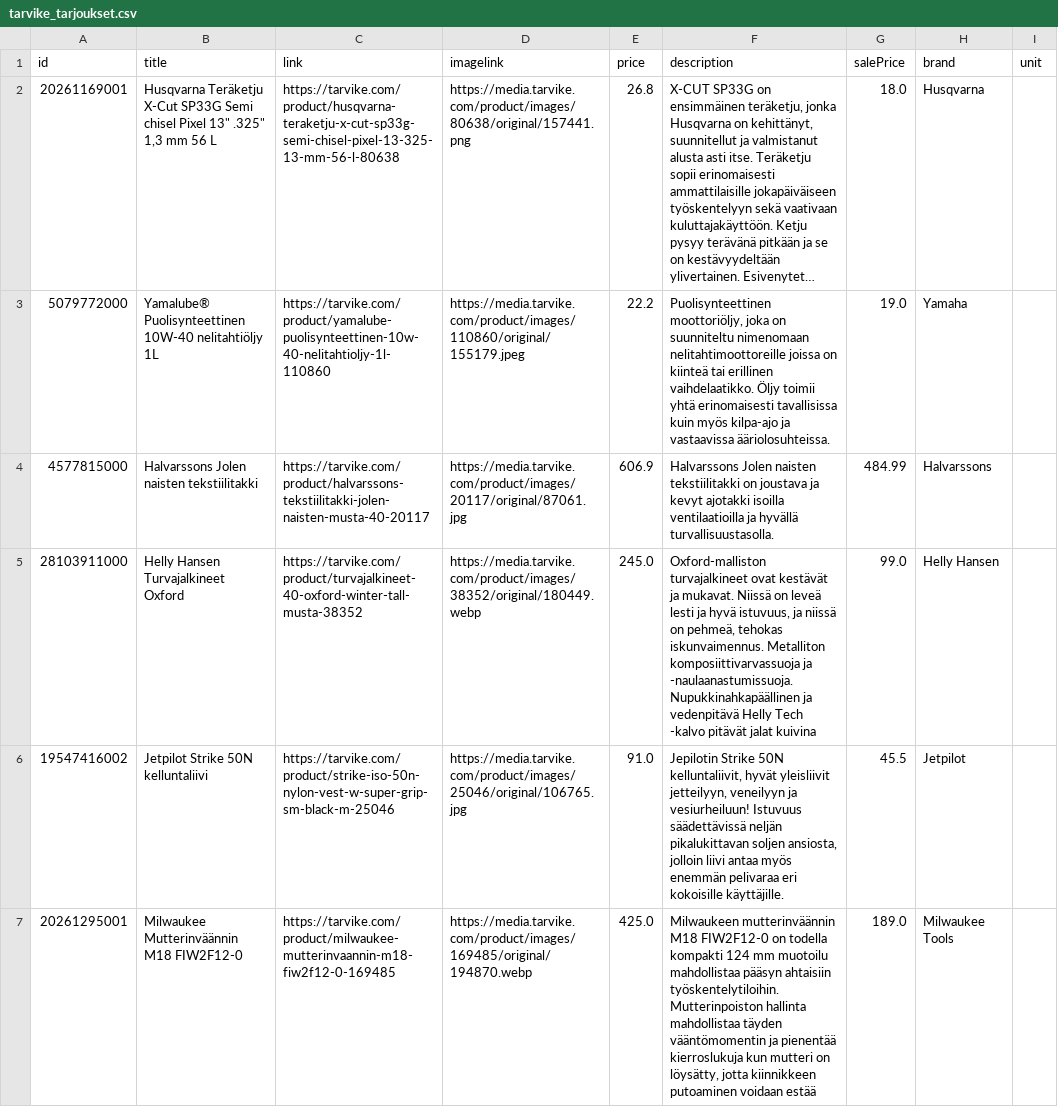
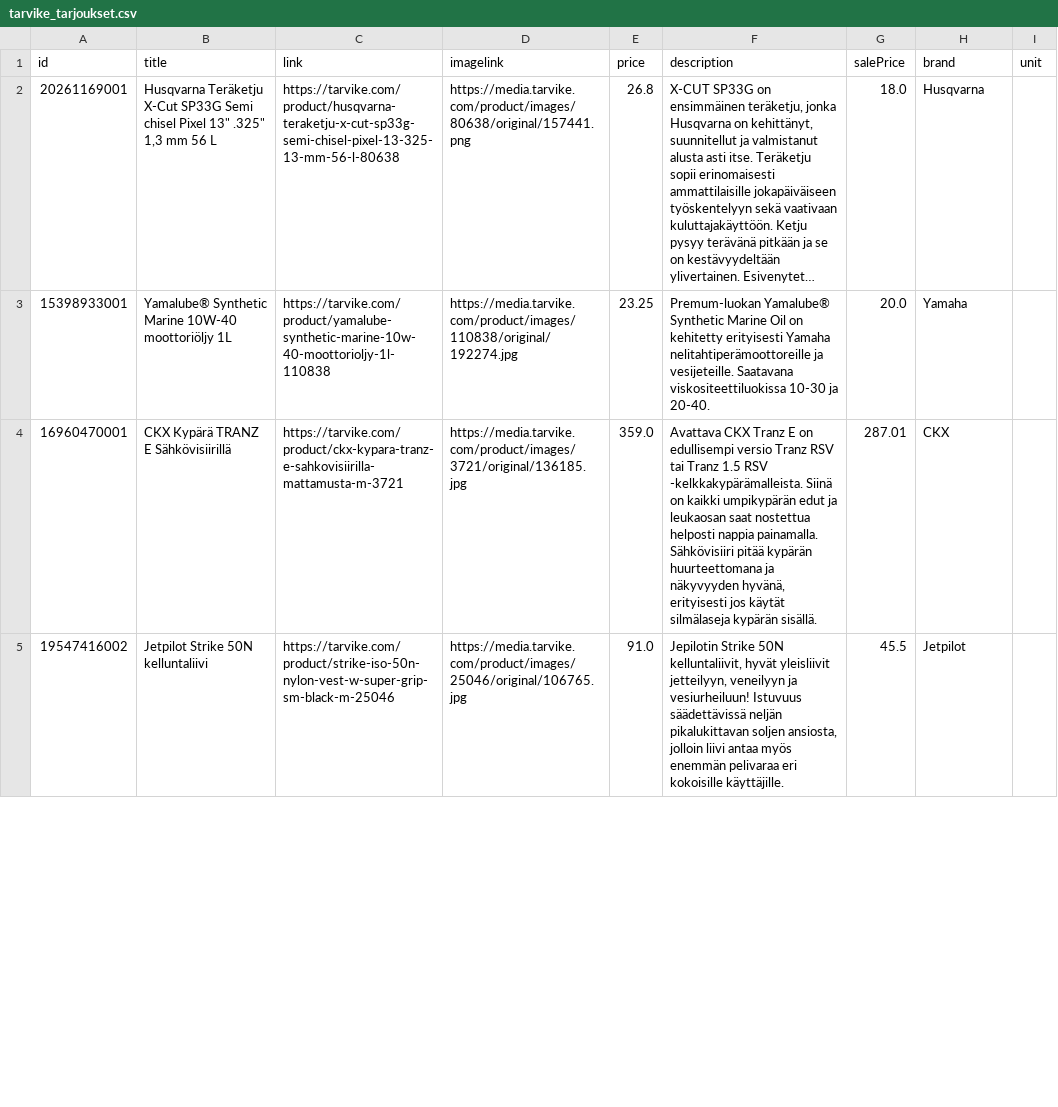
Before and after one commit to TarvikeTT/almadynamo, a CSV file: tarvike_tarjoukset.csv, drawn as a sheet; only a part is shown; long unchanged cells end in …; removed rows and columns are numbered as before the commit, all else as after; the diff covers the shown part only; the diff names each change by its address in the sheet, - before the commit and + after, or states it on an @@ line.

```diff
--- a/tarvike_tarjoukset.csv
+++ b/tarvike_tarjoukset.csv
-row 3: 5079772000 | Yamalube® Puolisynteettinen 10W-40 nelitahtiöljy 1L | https://tarvike.com/product/yamalube-puolisynteettinen-10w-40-nelitahtioljy-1l-110860 | https://media.tarvike.com/product/images/110860/original/155179.jpeg | 22.2 | Puolisynteettinen moottoriöljy, joka on suunniteltu nimenomaan nelitahtimoottoreille joissa on kiinteä tai erillinen vaihdelaatikko. Öljy toimii yhtä erinomaisesti tavallisissa kuin myös kilpa-ajo ja vastaavissa ääriolosuhteissa. | 19.0 | Yamaha
-row 4: 4577815000 | Halvarssons Jolen naisten tekstiilitakki | https://tarvike.com/product/halvarssons-tekstiilitakki-jolen-naisten-musta-40-20117 | https://media.tarvike.com/product/images/20117/original/87061.jpg | 606.9 | Halvarssons Jolen naisten tekstiilitakki on joustava ja kevyt ajotakki isoilla ventilaatioilla ja hyvällä turvallisuustasolla. | 484.99 | Halvarssons
-row 5: 28103911000 | Helly Hansen Turvajalkineet Oxford | https://tarvike.com/product/turvajalkineet-40-oxford-winter-tall-musta-38352 | https://media.tarvike.com/product/images/38352/original/180449.webp | 245.0 | Oxford-malliston turvajalkineet ovat kestävät ja mukavat. Niissä on leveä lesti ja hyvä istuvuus, ja niissä on pehmeä, tehokas iskunvaimennus. Metalliton komposiittivarvassuoja ja -naulaanastumissuoja. Nupukkinahkapäällinen ja vedenpitävä Helly Tech -kalvo pitävät jalat kuivina | 99.0 | Helly Hansen
+row 3: 15398933001 | Yamalube® Synthetic Marine 10W-40 moottoriöljy 1L | https://tarvike.com/product/yamalube-synthetic-marine-10w-40-moottorioljy-1l-110838 | https://media.tarvike.com/product/images/110838/original/192274.jpg | 23.25 | Premum-luokan Yamalube® Synthetic Marine Oil on kehitetty erityisesti Yamaha nelitahtiperämoottoreille ja vesijeteille. Saatavana viskositeettiluokissa 10-30 ja 20-40. | 20.0 | Yamaha
+row 4: 16960470001 | CKX Kypärä TRANZ E Sähkövisiirillä | https://tarvike.com/product/ckx-kypara-tranz-e-sahkovisiirilla-mattamusta-m-3721 | https://media.tarvike.com/product/images/3721/original/136185.jpg | 359.0 | Avattava CKX Tranz E on edullisempi versio Tranz RSV tai Tranz 1.5 RSV -kelkkakypärämalleista. Siinä on kaikki umpikypärän edut ja leukaosan saat nostettua helposti nappia painamalla. Sähkövisiiri pitää kypärän huurteettomana ja näkyvyyden hyvänä, erityisesti jos käytät silmälaseja kypärän sisällä. | 287.01 | CKX
-row 7: 20261295001 | Milwaukee Mutterinväännin M18 FIW2F12-0 | https://tarvike.com/product/milwaukee-mutterinvaannin-m18-fiw2f12-0-169485 | https://media.tarvike.com/product/images/169485/original/194870.webp | 425.0 | Milwaukeen mutterinväännin M18 FIW2F12-0 on todella kompakti 124 mm muotoilu mahdollistaa pääsyn ahtaisiin työskentelytiloihin. Mutterinpoiston hallinta mahdollistaa täyden vääntömomentin ja pienentää kierroslukuja kun mutteri on löysätty, jotta kiinnikkeen putoaminen voidaan estää | 189.0 | Milwaukee Tools
```
Also changed, not shown: 5 added rows and 2 removed rows elsewhere in this file, tarvike_laitetarjoukset.csv, tarvike_tarjoukset_ai.csv.
